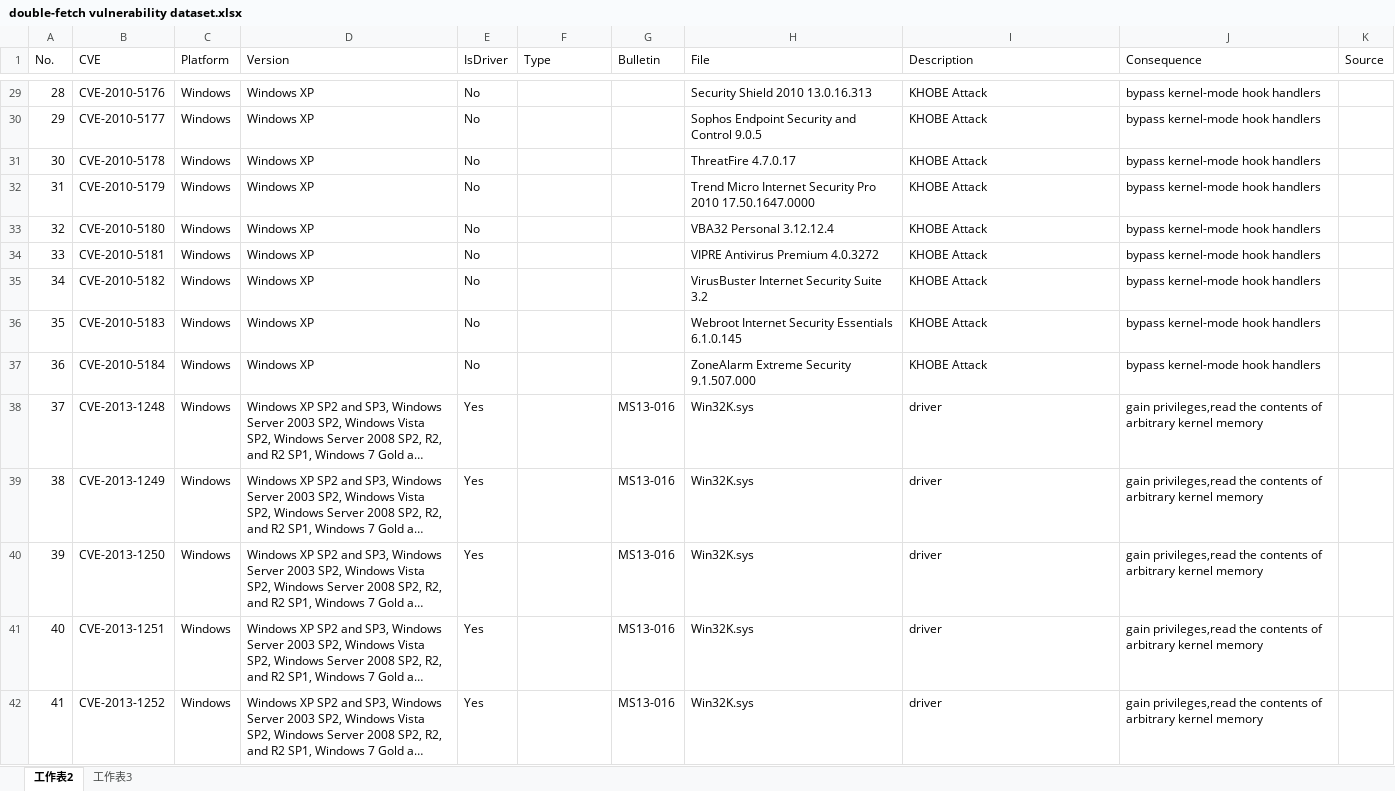
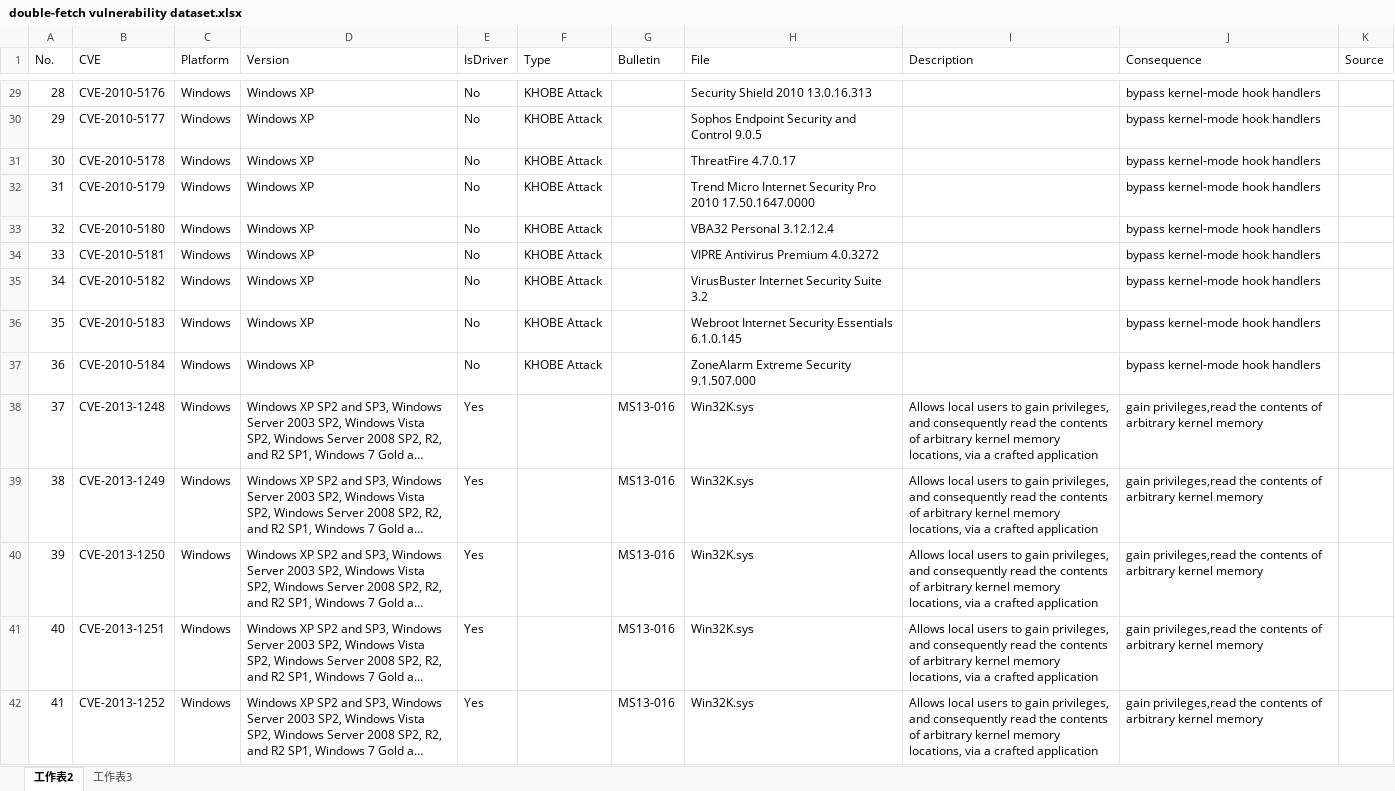
Before and after one commit to wpengfei/df_dataset, an Excel workbook: double-fetch vulnerability dataset.xlsx, sheet 工作表2, drawn as a sheet; only a part is shown, gaps mark what is left out; long unchanged cells end in …; values as stored, in another font and other column widths than the file's, no borders; charts and pictures not drawn; the diff covers the shown part only; the diff names each change by its address in the sheet, - before the commit and + after, or states it on an @@ line.

Commit message:
Updataed description

```diff
--- a/double-fetch vulnerability dataset.xlsx (sheet 工作表2)
+++ b/double-fetch vulnerability dataset.xlsx (sheet 工作表2)
-F29:F37 (Type): (empty)
+F29:F37 (Type): KHOBE Attack
-I29:I37 (Description): KHOBE Attack
+I29:I37 (Description): (empty)
-I38:I42 (Description): driver
+I38:I42 (Description): Allows local users to gain privileges, and consequently read the contents of arbitrary kernel memory locations, via a crafted application
```
Also changed, not shown: 83 edited cells elsewhere in this sheet, charts or pictures.
